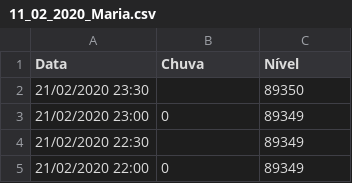
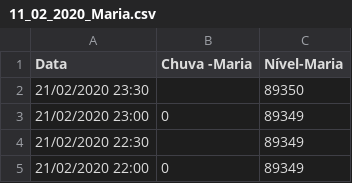
Before and after one commit to lucasjnmartins/DadosIA, a CSV file: Treino/11_02_2020_Maria.csv, drawn as a sheet; only a part is shown; the diff names each change by its address in the sheet, - before the commit and + after, or states it on an @@ line.

```diff
--- a/Treino/11_02_2020_Maria.csv
+++ b/Treino/11_02_2020_Maria.csv
-B1: Chuva
+B1: Chuva -Maria
-C1: Nível
+C1: Nível-Maria
```
Also changed, not shown: Treino/11_02_2020_Delfim2.csv, Treino/11_02_2020_Itajuba.csv, 2 other files.
